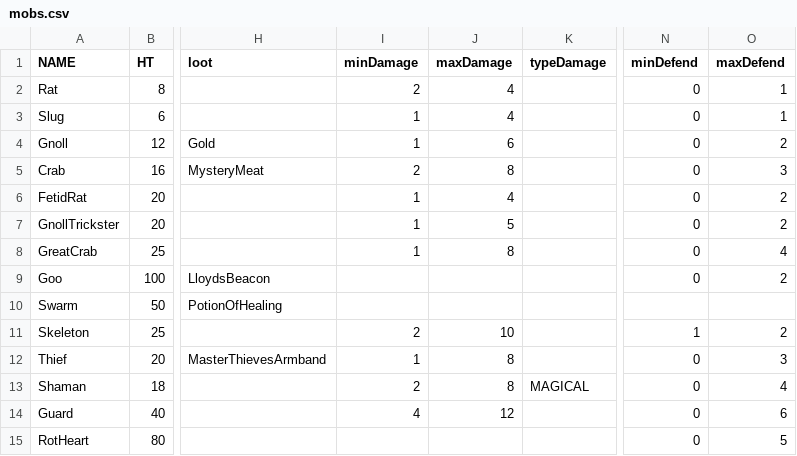
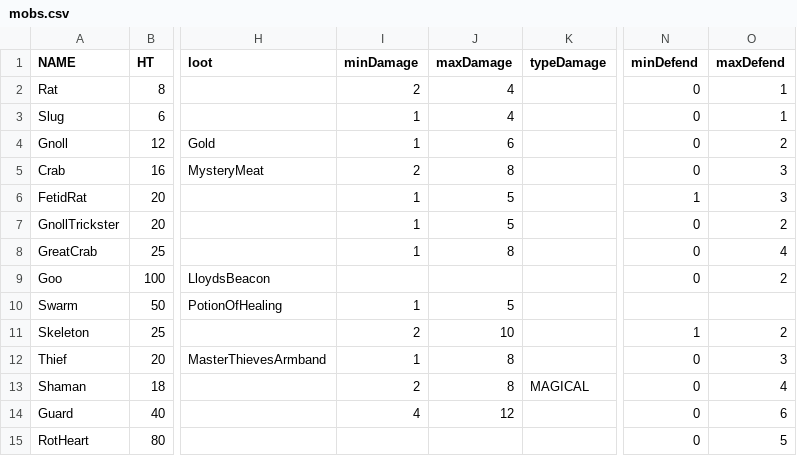
Before and after one commit to egoal/darkest-pixel-dungeon, a CSV file: core/src/main/assets/data/mobs.csv, drawn as a sheet; only a part is shown, gaps mark what is left out; the diff names each change by its address in the sheet, - before the commit and + after, or states it on an @@ line.

```diff
--- a/core/src/main/assets/data/mobs.csv
+++ b/core/src/main/assets/data/mobs.csv
-J6 (maxDamage): 4
+J6 (maxDamage): 5
-N6 (minDefend): 0
+N6 (minDefend): 1
-O6 (maxDefend): 2
+O6 (maxDefend): 3
-I10 (minDamage): (empty)
+I10 (minDamage): 1
-J10 (maxDamage): (empty)
+J10 (maxDamage): 5
```
Also changed, not shown: 19 other files.
